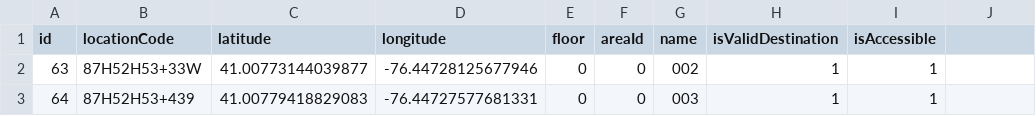
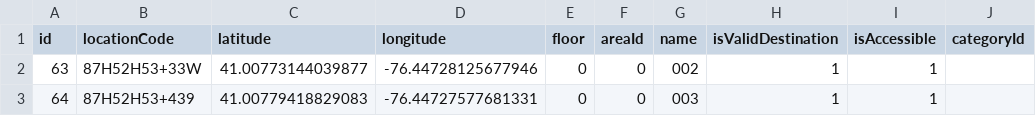
Before and after one commit to losingfayth/oose-campus-map, a CSV file: db/csvs/Location.csv, drawn as a sheet; only a part is shown.

```diff
--- a/db/csvs/Location.csv
+++ b/db/csvs/Location.csv
@@ -1,2 +1,2 @@
-id,locationCode,latitude,longitude,floor,areaId,name,isValidDestination,isAccessible
+id,locationCode,latitude,longitude,floor,areaId,name,isValidDestination,isAccessible,categoryId
 63,87H52H53+33W,41.00773144039877,-76.44728125677946,0,0,002,1,1
```
Also changed, not shown: db/csvs/CONNECTED_TO.csv.
